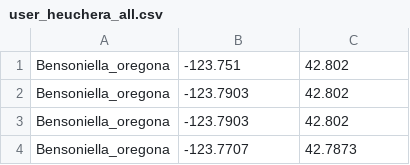
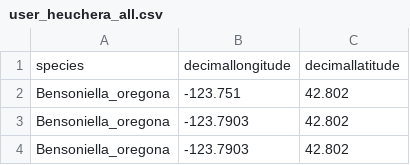
Before and after one commit to lifemapper/core, a CSV file: LmTest/data/sdm/user_heuchera_all.csv, drawn as a sheet; only a part is shown; the shorter side is filled out with more unchanged rows.

```diff
--- a/LmTest/data/sdm/user_heuchera_all.csv
+++ b/LmTest/data/sdm/user_heuchera_all.csv
@@ -1 +1,2 @@
+species, decimallongitude, decimallatitude
 Bensoniella_oregona,-123.751,42.802
```
Also changed, not shown: 1 other file.
